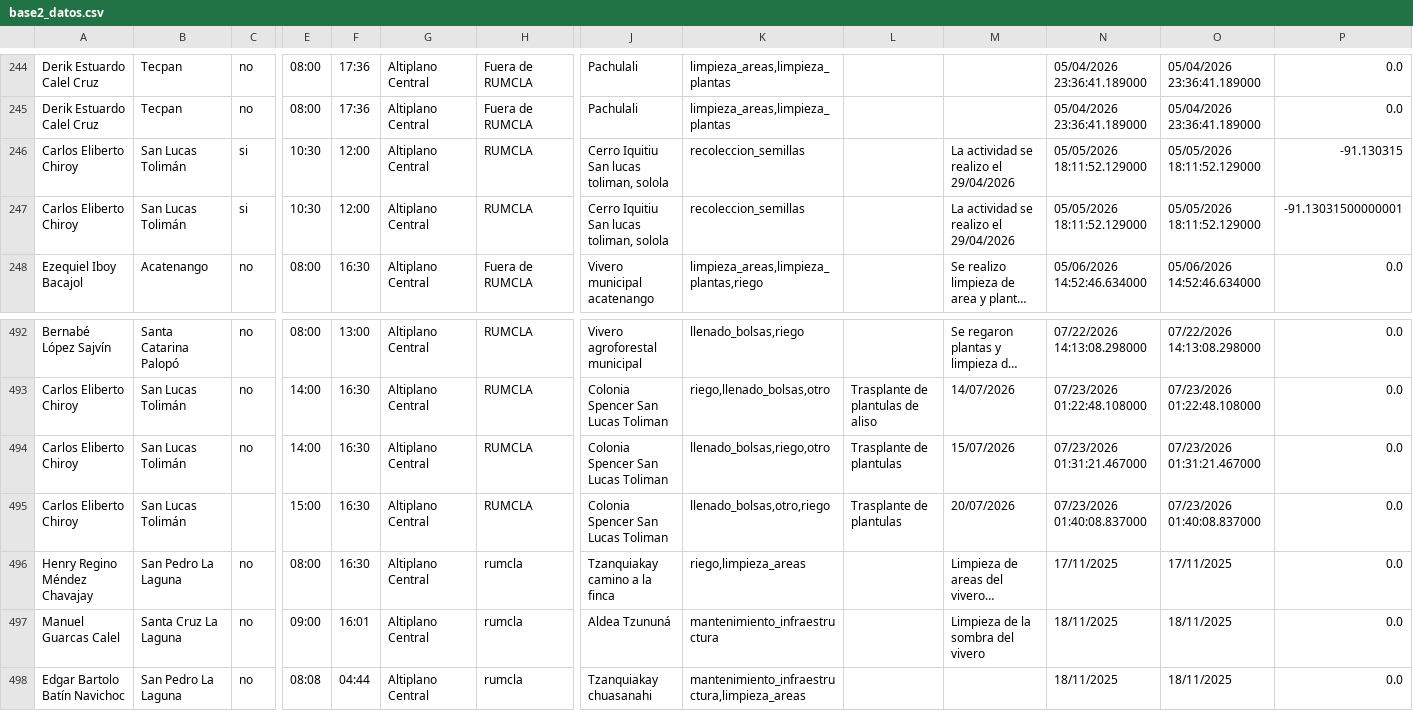
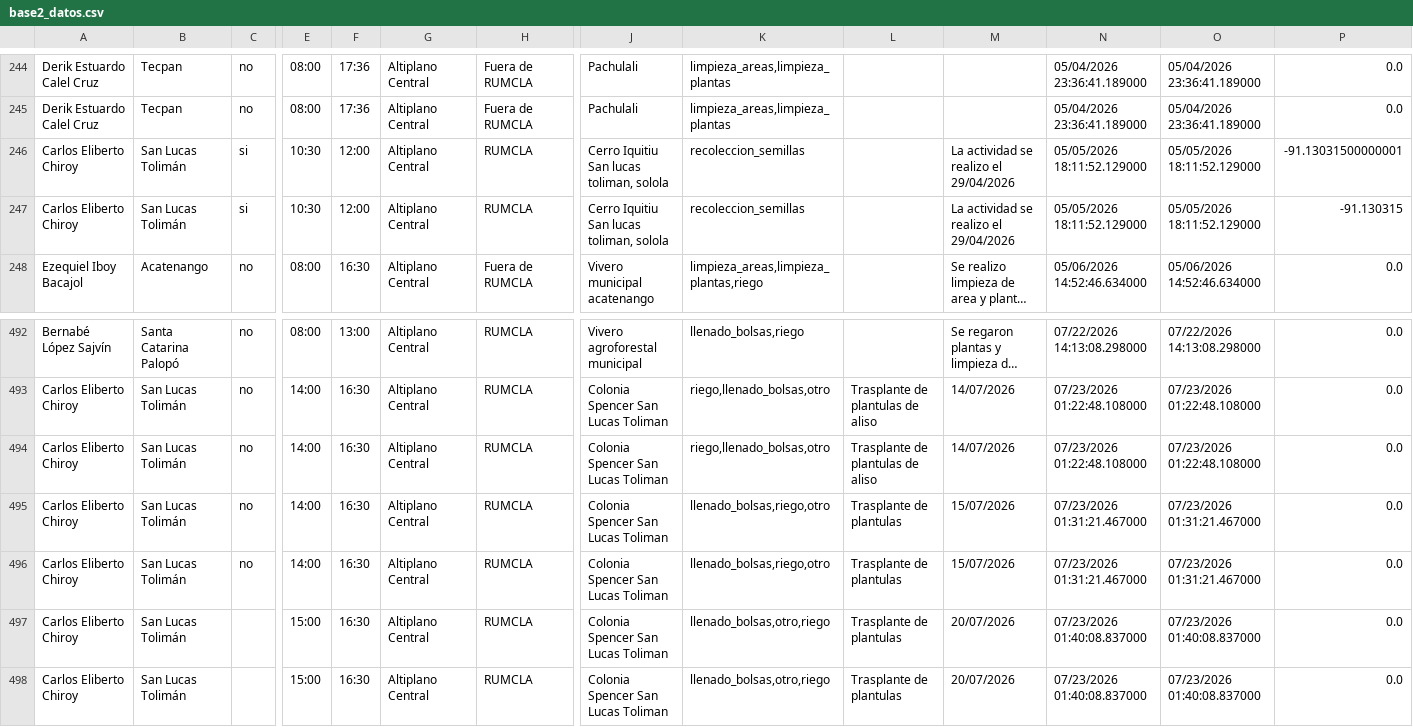
Before and after one commit to geograficaaala/guardarecursos_conap, a CSV file: docs/datos/base2_datos.csv, drawn as a sheet; only a part is shown, gaps mark what is left out; the shorter side is filled out with more unchanged rows; long unchanged cells end in …; rows hold the shown columns only; the diff names each change by its address in the sheet, - before the commit and + after, or states it on an @@ line.

```diff
--- a/docs/datos/base2_datos.csv
+++ b/docs/datos/base2_datos.csv
@@ row 247 moved to row 246: Carlos Eliberto Chiroy @@
+row 494: Carlos Eliberto Chiroy | San Lucas Tolimán | no | 14:00 | 16:30 | Altiplano Central | RUMCLA | Colonia Spencer San Lucas Toliman | riego,llenado_bolsas,otro | Trasplante de plantulas de aliso | 14/07/2026 | 07/23/2026 01:22:48.108000 | 07/23/2026 01:22:48.108000 | 0.0
+row 496: Carlos Eliberto Chiroy | San Lucas Tolimán | no | 14:00 | 16:30 | Altiplano Central | RUMCLA | Colonia Spencer San Lucas Toliman | llenado_bolsas,riego,otro | Trasplante de plantulas | 15/07/2026 | 07/23/2026 01:31:21.467000 | 07/23/2026 01:31:21.467000 | 0.0
+row 497: Carlos Eliberto Chiroy | San Lucas Tolimán |  | 15:00 | 16:30 | Altiplano Central | RUMCLA | Colonia Spencer San Lucas Toliman | llenado_bolsas,otro,riego | Trasplante de plantulas | 20/07/2026 | 07/23/2026 01:40:08.837000 | 07/23/2026 01:40:08.837000 | 0.0
```
